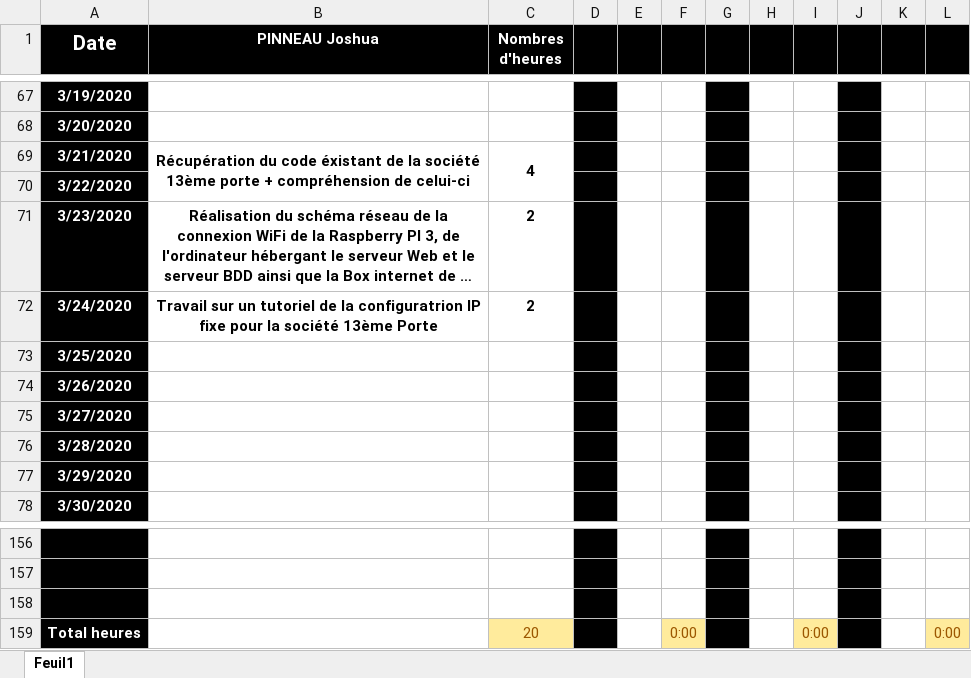
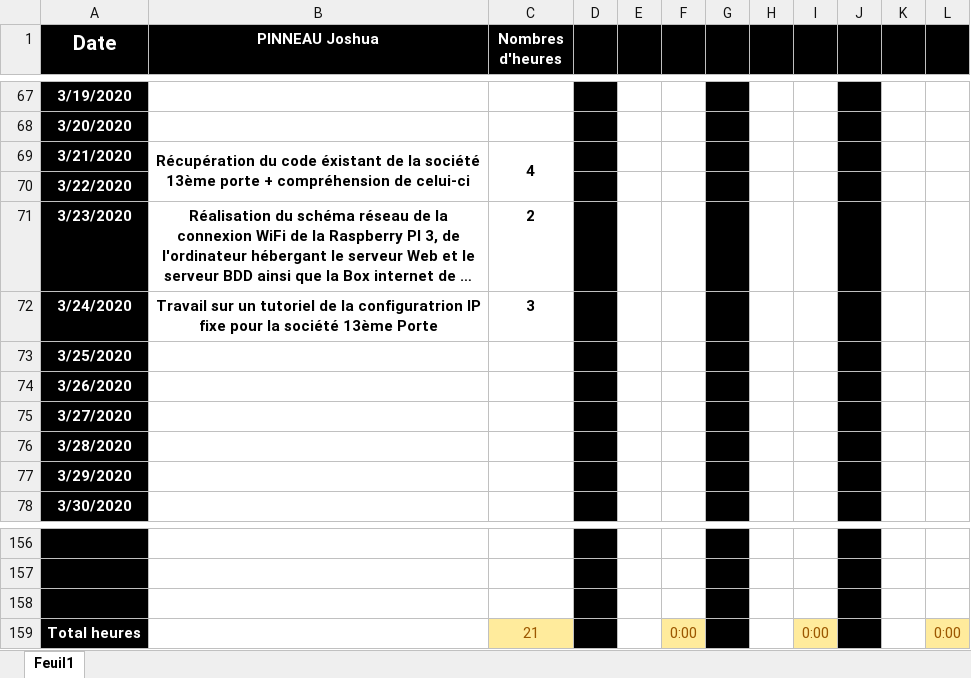
Before and after one commit to corentin-breny/Systeme_Escape_Game_13emePorte, an Excel workbook: Journal d'activité/Journal d'activité.xlsx, sheet Feuil1, drawn as a sheet; only a part is shown, gaps mark what is left out; long unchanged cells end in …; values as stored, in another font and other column widths than the file's, no borders; the diff names each change by its address in the sheet, - before the commit and + after, or states it on an @@ line.

Commit message:
Modification du journal d'activité

```diff
--- a/Journal d'activité/Journal d'activité.xlsx (sheet Feuil1)
+++ b/Journal d'activité/Journal d'activité.xlsx (sheet Feuil1)
-C72 (Nombres d'heures): 2
+C72 (Nombres d'heures): 3
-C159 (Nombres d'heures): 20
+C159 (Nombres d'heures): 21
```
